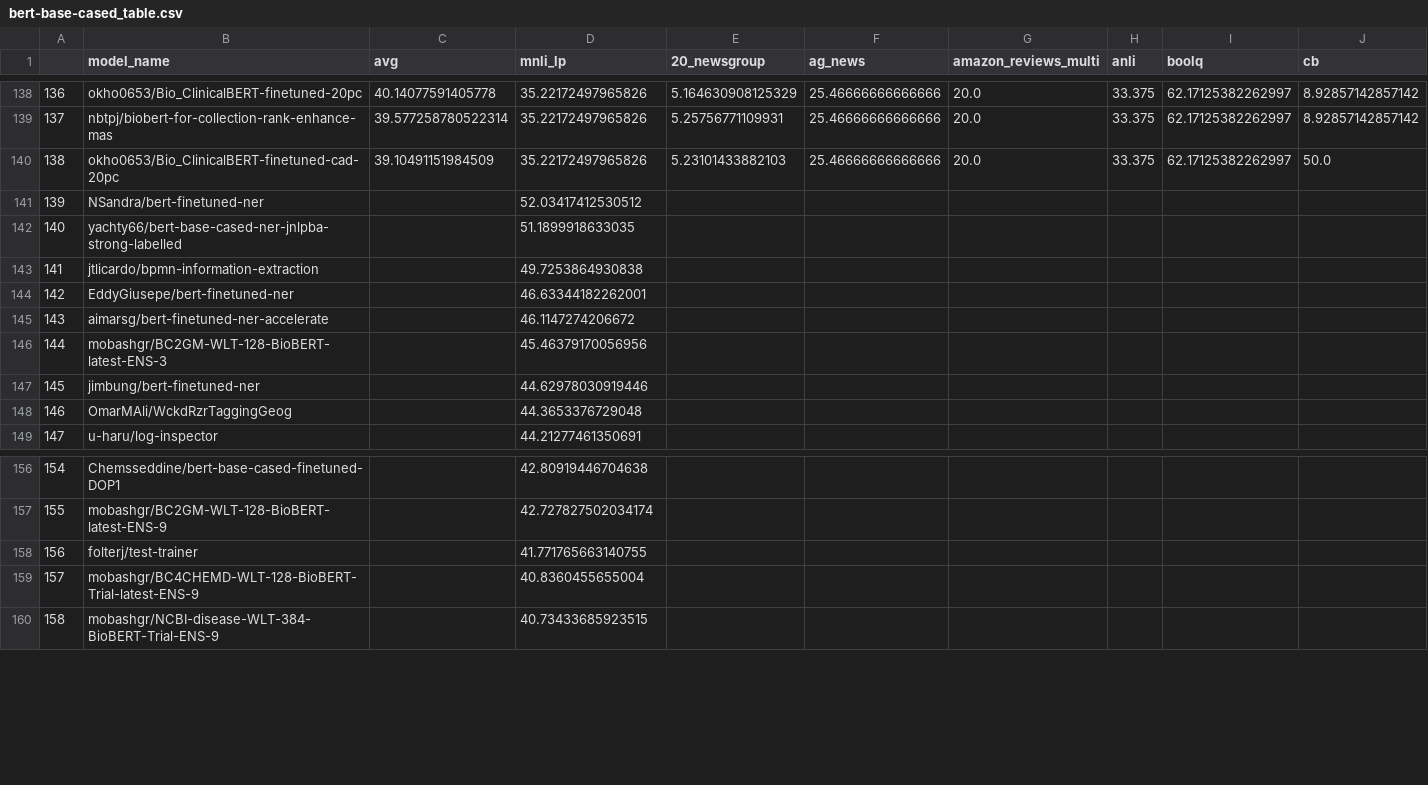
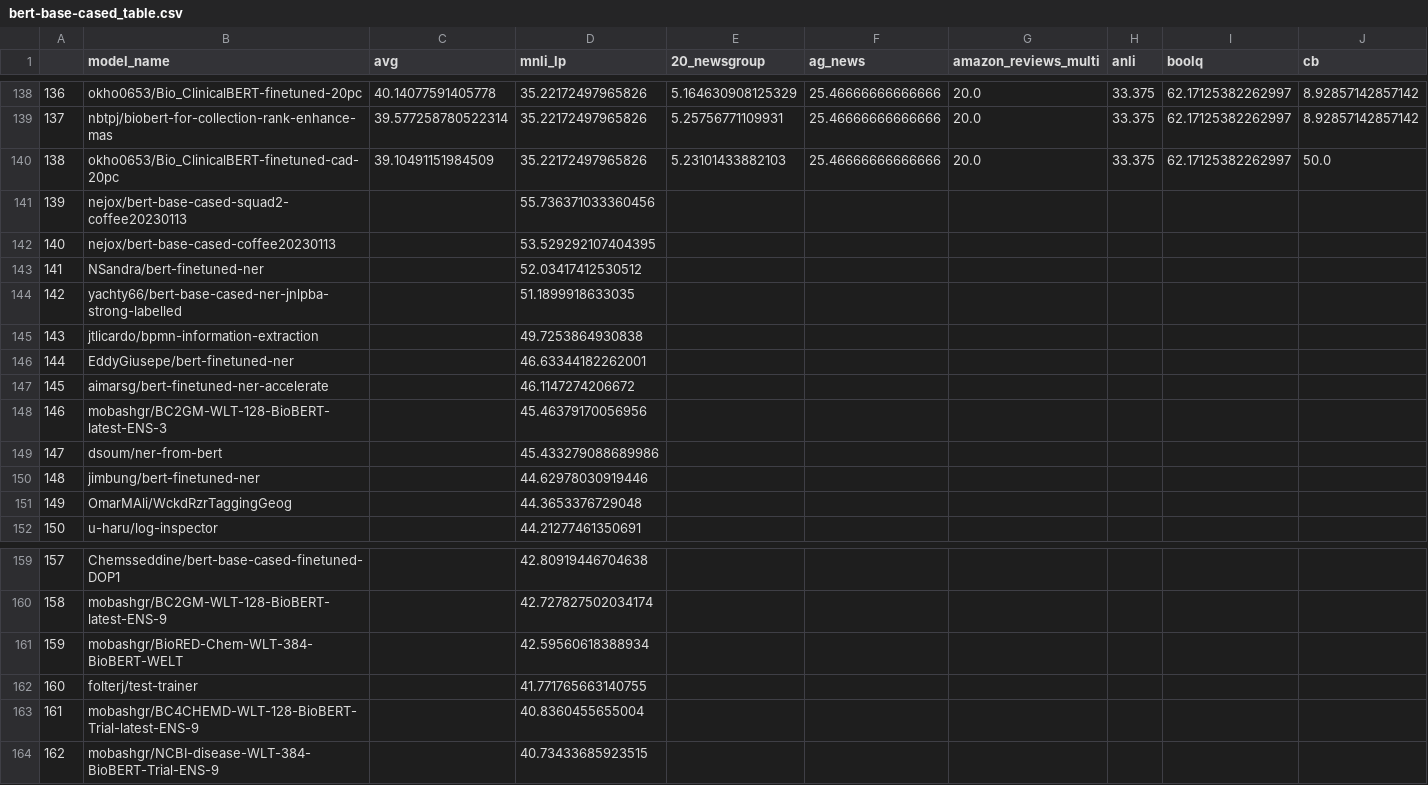
Before and after one commit to IBM/model-recycling, a CSV file: results/bert-base-cased_table.csv, drawn as a sheet; only a part is shown, gaps mark what is left out; addresses are those after the commit; rows hold the shown columns only; the diff names each change by its address in the sheet, - before the commit and + after, or states it on an @@ line.

```diff
--- a/results/bert-base-cased_table.csv
+++ b/results/bert-base-cased_table.csv
+row 141: 139 | nejox/bert-base-cased-squad2-coffee20230113 |  | 55.736371033360456
+row 142: 140 | nejox/bert-base-cased-coffee20230113 |  | 53.529292107404395
@@ column A renumbered from row 143 down @@
+row 149: 147 | dsoum/ner-from-bert |  | 45.433279088689986
+row 161: 159 | mobashgr/BioRED-Chem-WLT-384-BioBERT-WELT |  | 42.59560618388934
```
Also changed, not shown: results/bert-base-uncased_table.csv, results/google_t5-v1_1-base_table.csv, 17 other files.
